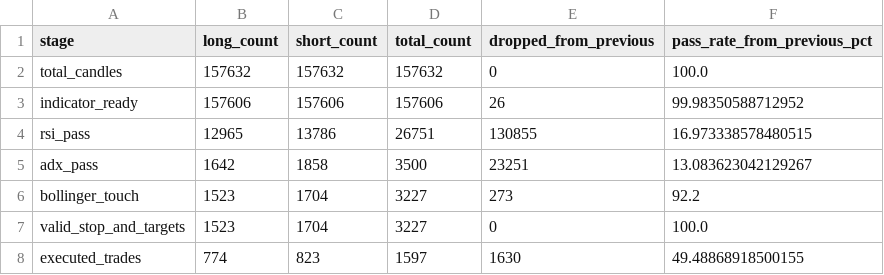
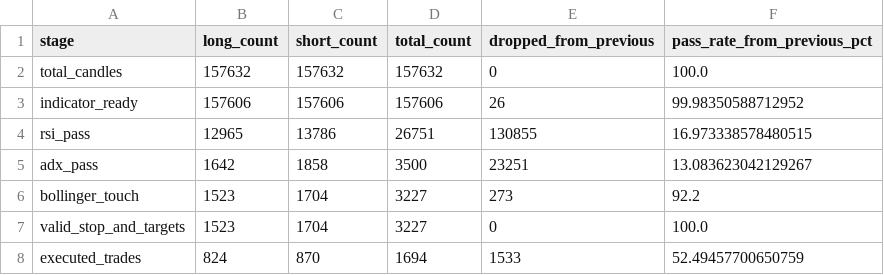
Before and after one commit to burang28-arch/NEXUS-V2, a CSV file: reports/trade_frequency.csv, drawn as a sheet.

```diff
--- a/reports/trade_frequency.csv
+++ b/reports/trade_frequency.csv
@@ -7,2 +7,2 @@ bollinger_touch,1523,1704,3227,273,92.2
 valid_stop_and_targets,1523,1704,3227,0,100.0
-executed_trades,774,823,1597,1630,49.48868918500155
+executed_trades,824,870,1694,1533,52.49457700650759
```
Also changed, not shown: reports/monthly_report.csv, reports/reject_reasons.csv, 7 other files.
